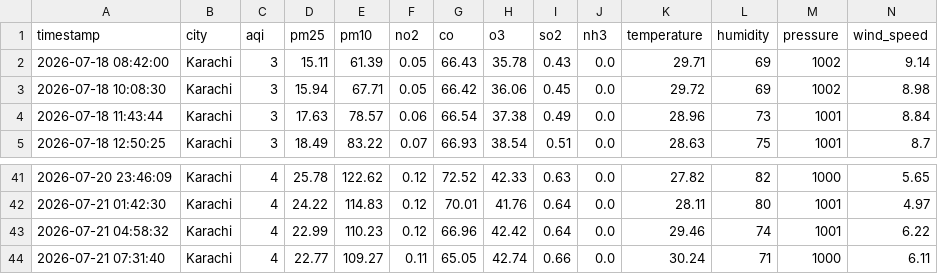
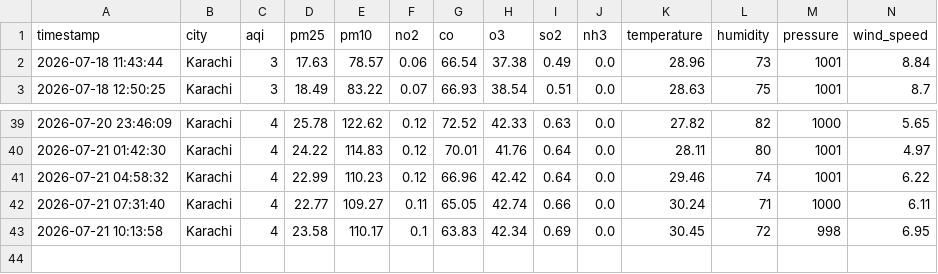
Before and after one commit to bhaveshkumarmalhi507/aqi-live-project, a CSV file: karachi_clean_dataset.csv, drawn as a sheet; only a part is shown, gaps mark what is left out; removed rows and columns are numbered as before the commit, all else as after; rows hold the shown columns only; the diff names each change by its address in the sheet, - before the commit and + after, or states it on an @@ line.

```diff
--- a/karachi_clean_dataset.csv
+++ b/karachi_clean_dataset.csv
-row 2: 2026-07-18 08:42:00 | Karachi | 3 | 15.11 | 61.39 | 0.05 | 66.43 | 35.78 | 0.43 | 0.0 | 29.71 | 69 | 1002 | 9.14
-row 3: 2026-07-18 10:08:30 | Karachi | 3 | 15.94 | 67.71 | 0.05 | 66.42 | 36.06 | 0.45 | 0.0 | 29.72 | 69 | 1002 | 8.98
+row 43: 2026-07-21 10:13:58 | Karachi | 4 | 23.58 | 110.17 | 0.1 | 63.83 | 42.34 | 0.69 | 0.0 | 30.45 | 72 | 998 | 6.95
```
Also changed, not shown: karachi_raw_data.csv.
